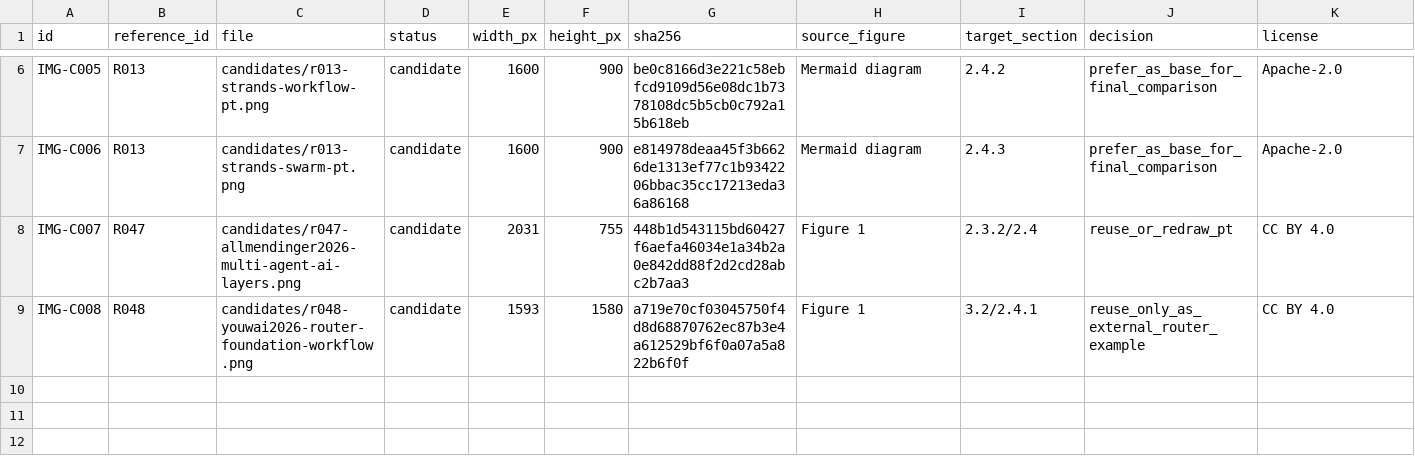
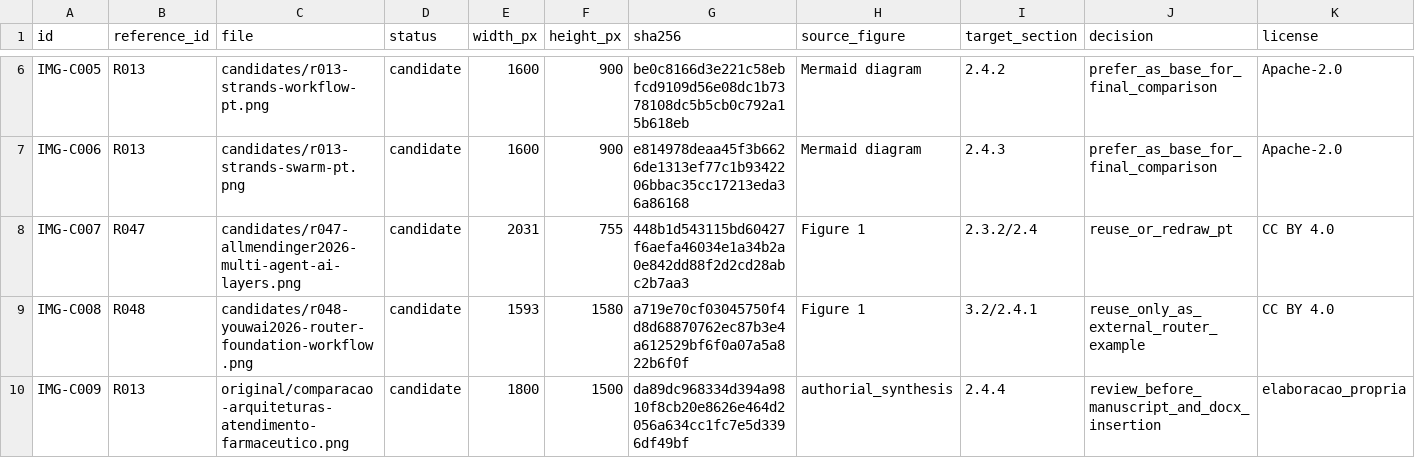
Before and after one commit to KaiqueGovani/multi-agent-bench, a CSV file: docs/tcc/figures/inventory.csv, drawn as a sheet; only a part is shown, gaps mark what is left out; rows hold the shown columns only; the diff names each change by its address in the sheet, - before the commit and + after, or states it on an @@ line.

Commit message:
docs(tcc): add architecture comparison figure

```diff
--- a/docs/tcc/figures/inventory.csv
+++ b/docs/tcc/figures/inventory.csv
+row 10: IMG-C009 | R013 | original/comparacao-arquiteturas-atendimento-farmaceutico.png | candidate | 1800 | 1500 | da89dc968334d394a9810f8cb20e8626e464d2056a634cc1fc7e5d3396df49bf | authorial_synthesis | 2.4.4 | review_before_manuscript_and_docx_insertion | elaboracao_propria
```
Also changed, not shown: 5 other files.
